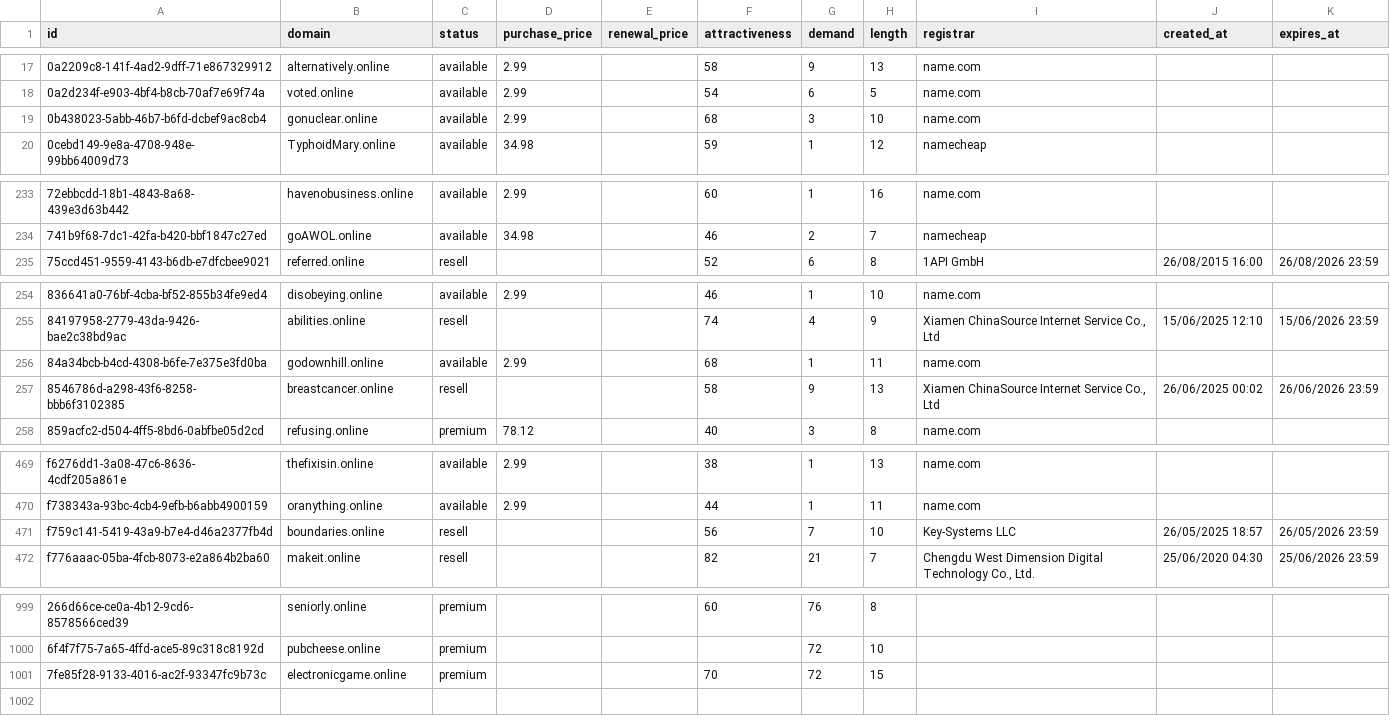
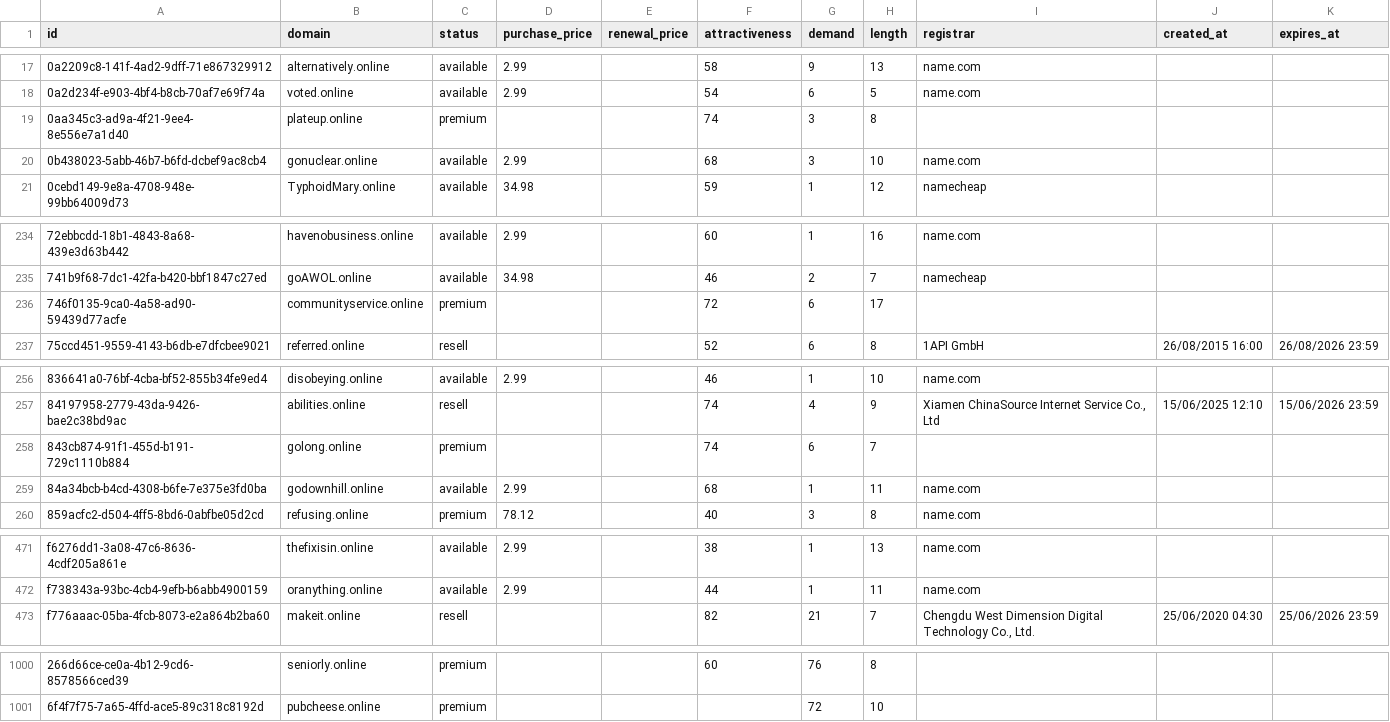
Before and after one commit to UniqueDomains/online-oneword-domains, a CSV file: online.csv, drawn as a sheet; only a part is shown, gaps mark what is left out; removed rows and columns are numbered as before the commit, all else as after; the diff covers the shown part only; the diff names each change by its address in the sheet, - before the commit and + after, or states it on an @@ line.

Commit message:
Domains update

```diff
--- a/online.csv
+++ b/online.csv
+row 19: 0aa345c3-ad9a-4f21-9ee4-8e556e7a1d40 | plateup.online | premium |  |  | 74 | 3 | 8
+row 236: 746f0135-9ca0-4a58-ad90-59439d77acfe | communityservice.online | premium |  |  | 72 | 6 | 17
+row 258: 843cb874-91f1-455d-b191-729c1110b884 | golong.online | premium |  |  | 74 | 6 | 7
-row 257: 8546786d-a298-43f6-8258-bbb6f3102385 | breastcancer.online | resell |  |  | 58 | 9 | 13 | Xiamen ChinaSource Internet Service Co., Ltd | 26/06/2025 00:02 | 26/06/2026 23:59
-row 471: f759c141-5419-43a9-b7e4-d46a2377fb4d | boundaries.online | resell |  |  | 56 | 7 | 10 | Key-Systems LLC | 26/05/2025 18:57 | 26/05/2026 23:59
-row 1001: 7fe85f28-9133-4016-ac2f-93347fc9b73c | electronicgame.online | premium |  |  | 70 | 72 | 15
```
Also changed, not shown: 11 edited cells elsewhere in this file, 2 other files.
